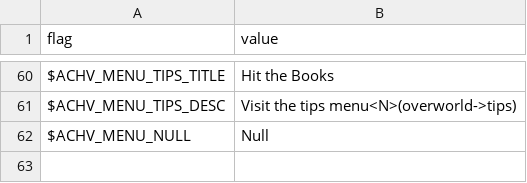
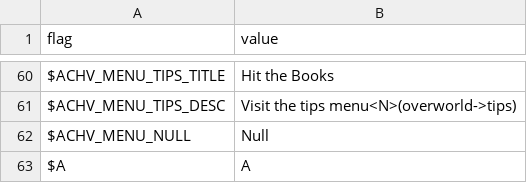
Before and after one commit to larsiusprime/defendersquest-loc, a TSV file: dq1_dx/en-US/achievements.tsv, drawn as a sheet; only a part is shown, gaps mark what is left out.

Commit message:
Update achievements.tsv

```diff
--- a/dq1_dx/en-US/achievements.tsv
+++ b/dq1_dx/en-US/achievements.tsv
@@ -62 +62,2 @@ $ACHV_MENU_TIPS_DESC	Visit the tips menu<N>(overworld->tips)
 $ACHV_MENU_NULL	Null
+$A	A
```
